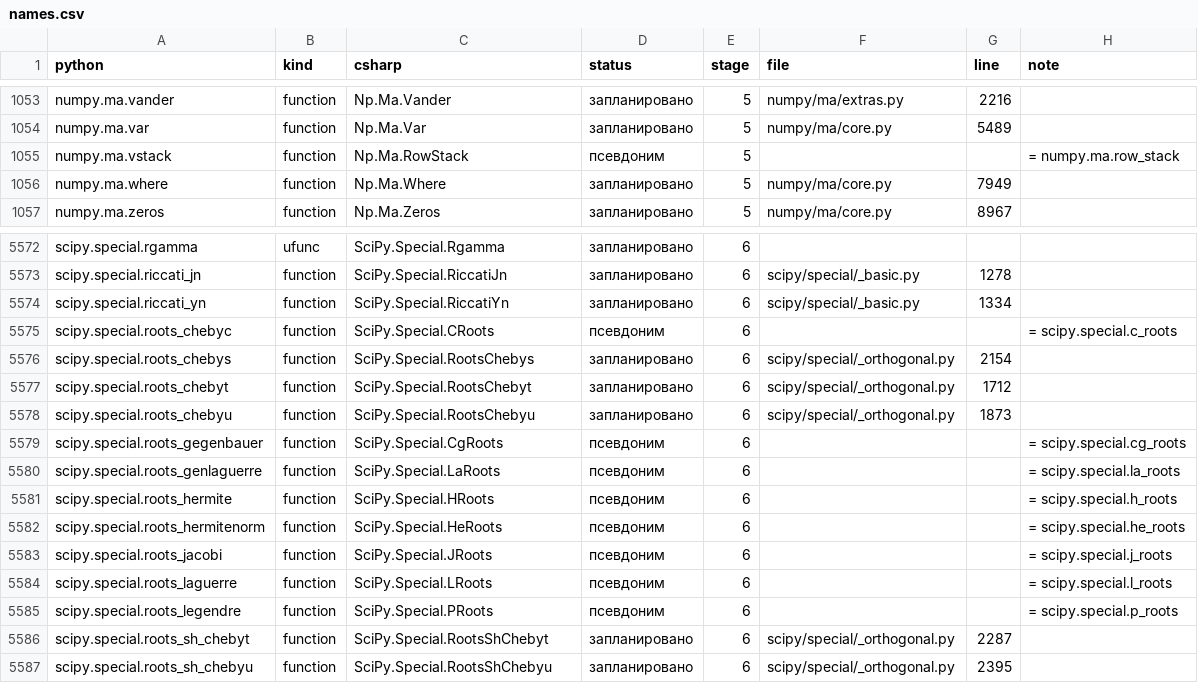
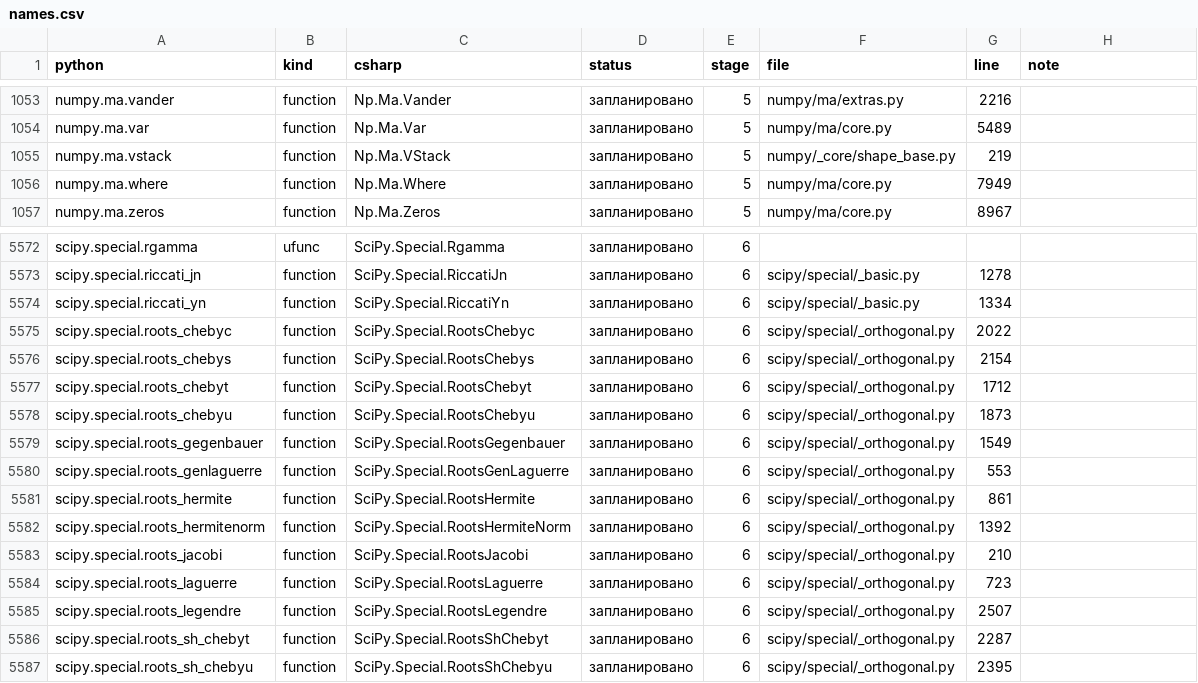
Before and after one commit to artemus-tech/dot_saxs, a CSV file: names.csv, drawn as a sheet; only a part is shown, gaps mark what is left out; the diff covers the shown part only.

```diff
--- a/names.csv
+++ b/names.csv
@@ -1054,3 +1054,3 @@ numpy.ma.vander,function,Np.Ma.Vander,запланировано,5,numpy/ma/extr
 numpy.ma.var,function,Np.Ma.Var,запланировано,5,numpy/ma/core.py,5489,
-numpy.ma.vstack,function,Np.Ma.RowStack,псевдоним,5,,,= numpy.ma.row_stack
+numpy.ma.vstack,function,Np.Ma.VStack,запланировано,5,numpy/_core/shape_base.py,219,
 numpy.ma.where,function,Np.Ma.Where,запланировано,5,numpy/ma/core.py,7949,
@@ -5574,3 +5574,3 @@ scipy.special.riccati_jn,function,SciPy.Special.RiccatiJn,запланирова
 scipy.special.riccati_yn,function,SciPy.Special.RiccatiYn,запланировано,6,scipy/special/_basic.py,1334,
-scipy.special.roots_chebyc,function,SciPy.Special.CRoots,псевдоним,6,,,= scipy.special.c_roots
+scipy.special.roots_chebyc,function,SciPy.Special.RootsChebyc,запланировано,6,scipy/special/_orthogonal.py,2022,
 scipy.special.roots_chebys,function,SciPy.Special.RootsChebys,запланировано,6,scipy/special/_orthogonal.py,2154,
@@ -5578,9 +5578,9 @@ scipy.special.roots_chebyt,function,SciPy.Special.RootsChebyt,запланиро
 scipy.special.roots_chebyu,function,SciPy.Special.RootsChebyu,запланировано,6,scipy/special/_orthogonal.py,1873,
-scipy.special.roots_gegenbauer,function,SciPy.Special.CgRoots,псевдоним,6,,,= scipy.special.cg_roots
-scipy.special.roots_genlaguerre,function,SciPy.Special.LaRoots,псевдоним,6,,,= scipy.special.la_roots
-scipy.special.roots_hermite,function,SciPy.Special.HRoots,псевдоним,6,,,= scipy.special.h_roots
-scipy.special.roots_hermitenorm,function,SciPy.Special.HeRoots,псевдоним,6,,,= scipy.special.he_roots
-scipy.special.roots_jacobi,function,SciPy.Special.JRoots,псевдоним,6,,,= scipy.special.j_roots
-scipy.special.roots_laguerre,function,SciPy.Special.LRoots,псевдоним,6,,,= scipy.special.l_roots
-scipy.special.roots_legendre,function,SciPy.Special.PRoots,псевдоним,6,,,= scipy.special.p_roots
+scipy.special.roots_gegenbauer,function,SciPy.Special.RootsGegenbauer,запланировано,6,scipy/special/_orthogonal.py,1549,
+scipy.special.roots_genlaguerre,function,SciPy.Special.RootsGenLaguerre,запланировано,6,scipy/special/_orthogonal.py,553,
+scipy.special.roots_hermite,function,SciPy.Special.RootsHermite,запланировано,6,scipy/special/_orthogonal.py,861,
+scipy.special.roots_hermitenorm,function,SciPy.Special.RootsHermiteNorm,запланировано,6,scipy/special/_orthogonal.py,1392,
+scipy.special.roots_jacobi,function,SciPy.Special.RootsJacobi,запланировано,6,scipy/special/_orthogonal.py,210,
+scipy.special.roots_laguerre,function,SciPy.Special.RootsLaguerre,запланировано,6,scipy/special/_orthogonal.py,723,
+scipy.special.roots_legendre,function,SciPy.Special.RootsLegendre,запланировано,6,scipy/special/_orthogonal.py,2507,
 scipy.special.roots_sh_chebyt,function,SciPy.Special.RootsShChebyt,запланировано,6,scipy/special/_orthogonal.py,2287,
```
Also changed, not shown: 131 edited cells elsewhere in this file, tools/names/overrides.csv, 7 other files.
